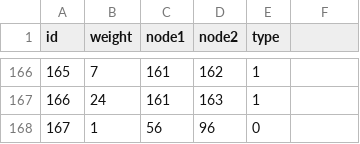
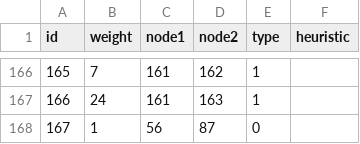
Before and after one commit to J4E-mik/CapstoneDesign, a CSV file: data/edge_table.csv, drawn as a sheet; only a part is shown, gaps mark what is left out; the diff covers the shown part only.

```diff
--- a/data/edge_table.csv
+++ b/data/edge_table.csv
@@ -1 +1 @@
-id,weight,node1,node2,type
+id,weight,node1,node2,type,heuristic
@@ -168 +168 @@ id,weight,node1,node2,type
-167,1,56,96,0
+167,1,56,87,0,
```
Also changed, not shown: 14 edited cells elsewhere in this file.
